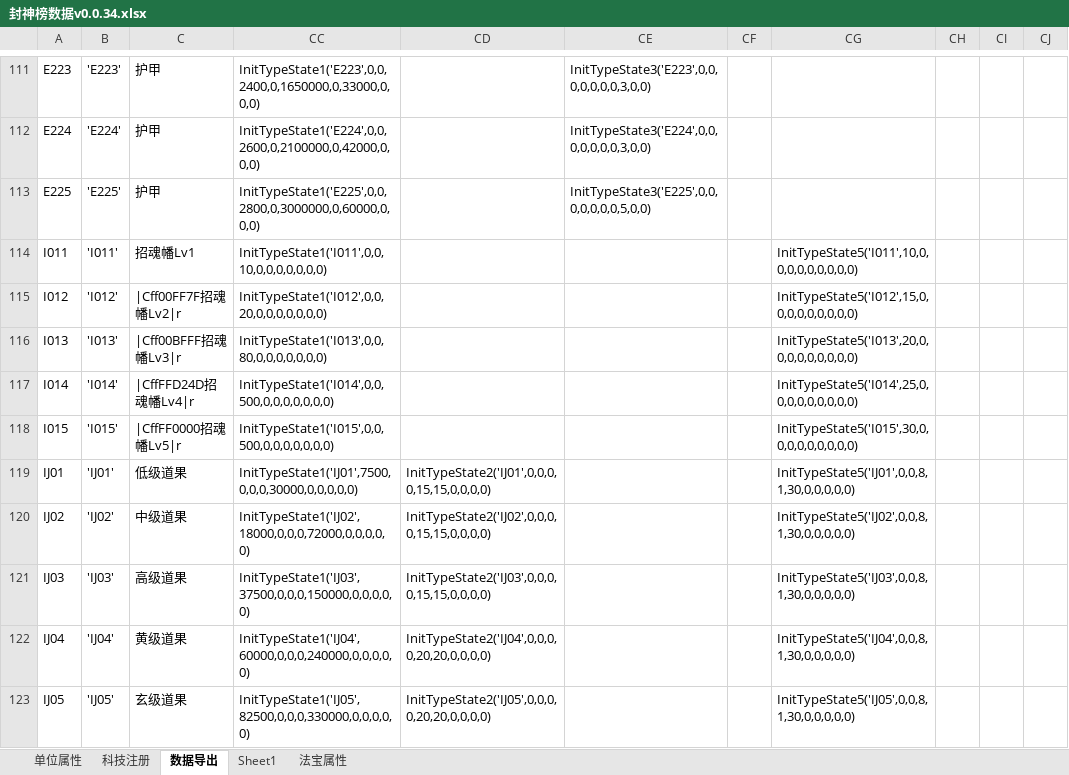
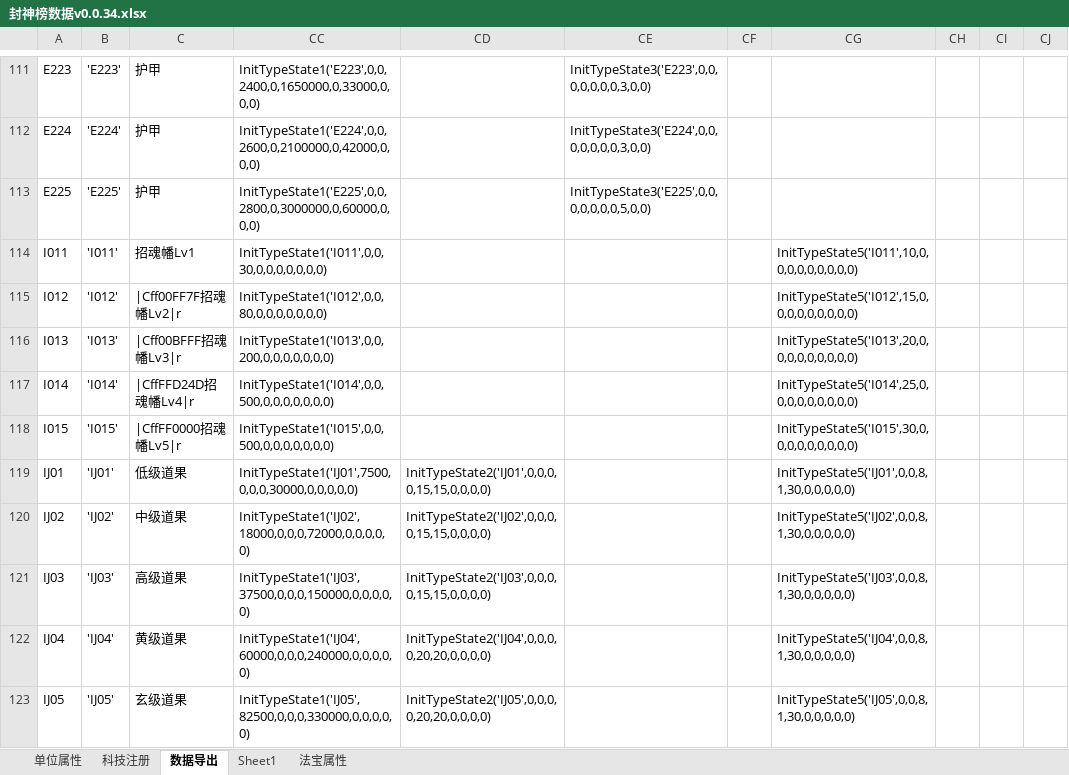
Before and after one commit to MageEgg/MageGame, an Excel workbook: 封神榜数据v0.0.34.xlsx, sheet 数据导出, drawn as a sheet; only a part is shown, gaps mark what is left out; values as stored, in another font and other column widths than the file's, no borders; the diff names each change by its address in the sheet, - before the commit and + after, or states it on an @@ line.

```diff
--- a/封神榜数据v0.0.34.xlsx (sheet 数据导出)
+++ b/封神榜数据v0.0.34.xlsx (sheet 数据导出)
-CC114: InitTypeState1('I011',0,0,10,0,0,0,0,0,0,0)
+CC114: InitTypeState1('I011',0,0,30,0,0,0,0,0,0,0)
-CC115: InitTypeState1('I012',0,0,20,0,0,0,0,0,0,0)
+CC115: InitTypeState1('I012',0,0,80,0,0,0,0,0,0,0)
-CC116: InitTypeState1('I013',0,0,80,0,0,0,0,0,0,0)
+CC116: InitTypeState1('I013',0,0,200,0,0,0,0,0,0,0)
```
Also changed, not shown: sheet 单位属性, hidden cells, 封神榜单位v0.0.6.xlsm, 封神榜物品v0.0.23.xlsm, 7 other files.
